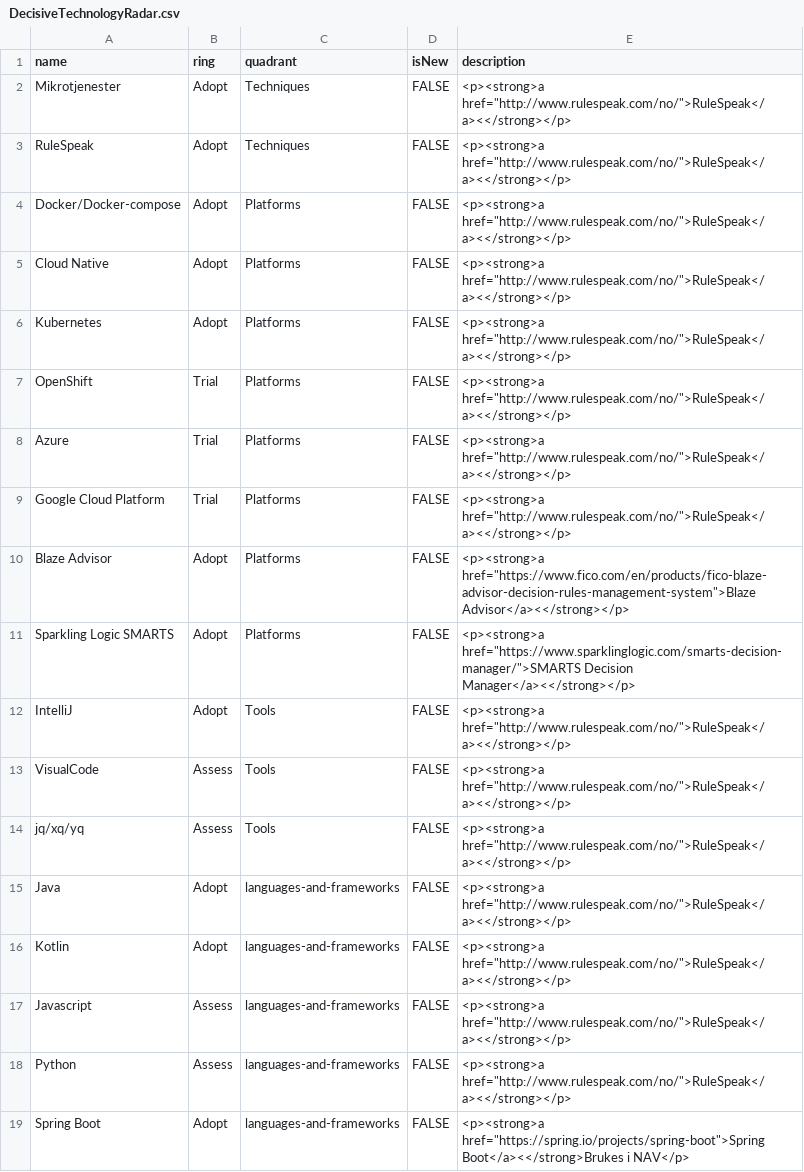
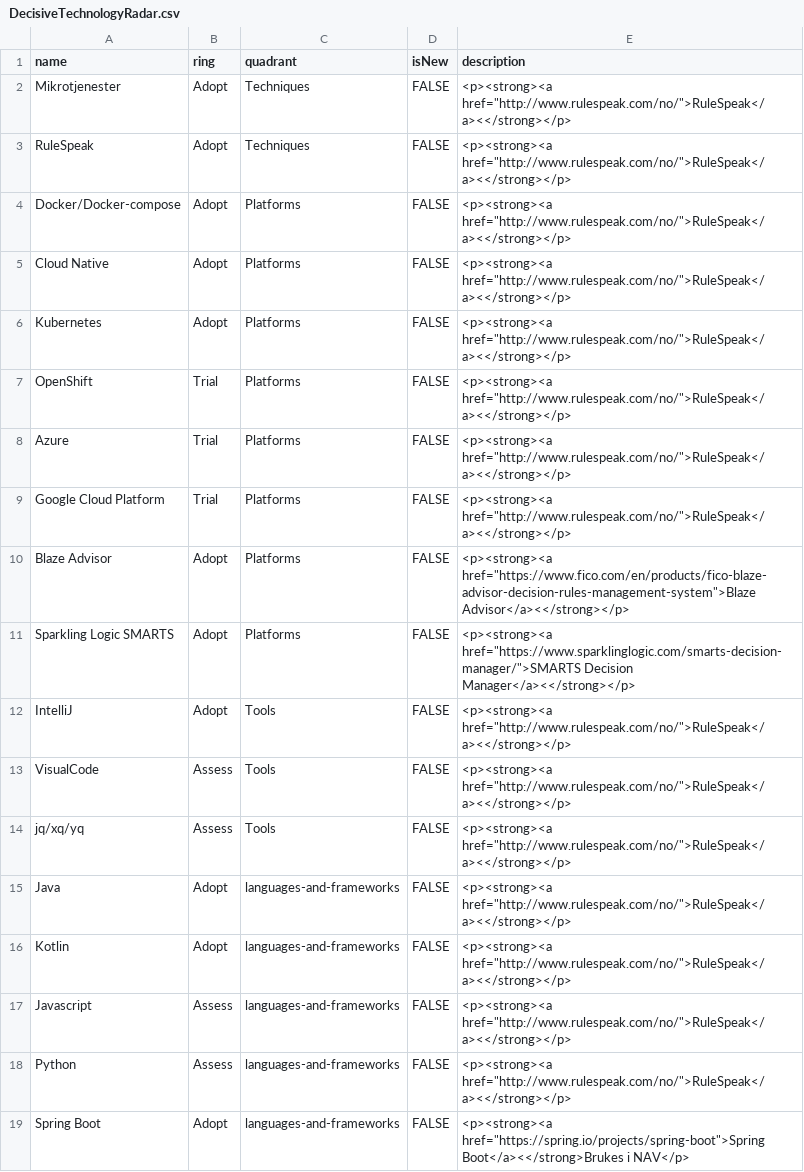
Before and after one commit to akaabel/DecisiveTechRadar, a CSV file: DecisiveTechnologyRadar.csv, drawn as a sheet.

Commit message:
Fikser href

```diff
--- a/DecisiveTechnologyRadar.csv
+++ b/DecisiveTechnologyRadar.csv
@@ -1,19 +1,19 @@
 name,ring,quadrant,isNew,description
-Mikrotjenester,Adopt,Techniques,FALSE,"<p><strong>a href=""http://www.rulespeak.com/no/"">RuleSpeak</a><</strong></p>"
-RuleSpeak,Adopt,Techniques,FALSE,"<p><strong>a href=""http://www.rulespeak.com/no/"">RuleSpeak</a><</strong></p>"
-Docker/Docker-compose,Adopt,Platforms,FALSE,"<p><strong>a href=""http://www.rulespeak.com/no/"">RuleSpeak</a><</strong></p>"
-Cloud Native,Adopt,Platforms,FALSE,"<p><strong>a href=""http://www.rulespeak.com/no/"">RuleSpeak</a><</strong></p>"
-Kubernetes,Adopt,Platforms,FALSE,"<p><strong>a href=""http://www.rulespeak.com/no/"">RuleSpeak</a><</strong></p>"
-OpenShift,Trial,Platforms,FALSE,"<p><strong>a href=""http://www.rulespeak.com/no/"">RuleSpeak</a><</strong></p>"
-Azure,Trial,Platforms,FALSE,"<p><strong>a href=""http://www.rulespeak.com/no/"">RuleSpeak</a><</strong></p>"
-Google Cloud Platform,Trial,Platforms,FALSE,"<p><strong>a href=""http://www.rulespeak.com/no/"">RuleSpeak</a><</strong></p>"
-Blaze Advisor,Adopt,Platforms,FALSE,"<p><strong>a href=""https://www.fico.com/en/products/fico-blaze-advisor-decision-rules-management-system"">Blaze Advisor</a><</strong></p>"
-Sparkling Logic SMARTS,Adopt,Platforms,FALSE,"<p><strong>a href=""https://www.sparklinglogic.com/smarts-decision-manager/"">SMARTS Decision Manager</a><</strong></p>"
-IntelliJ,Adopt,Tools,FALSE,"<p><strong>a href=""http://www.rulespeak.com/no/"">RuleSpeak</a><</strong></p>"
-VisualCode,Assess,Tools,FALSE,"<p><strong>a href=""http://www.rulespeak.com/no/"">RuleSpeak</a><</strong></p>"
-jq/xq/yq,Assess,Tools,FALSE,"<p><strong>a href=""http://www.rulespeak.com/no/"">RuleSpeak</a><</strong></p>"
-Java,Adopt,languages-and-frameworks,FALSE,"<p><strong>a href=""http://www.rulespeak.com/no/"">RuleSpeak</a><</strong></p>"
-Kotlin,Adopt,languages-and-frameworks,FALSE,"<p><strong>a href=""http://www.rulespeak.com/no/"">RuleSpeak</a><</strong></p>"
-Javascript,Assess,languages-and-frameworks,FALSE,"<p><strong>a href=""http://www.rulespeak.com/no/"">RuleSpeak</a><</strong></p>"
-Python,Assess,languages-and-frameworks,FALSE,"<p><strong>a href=""http://www.rulespeak.com/no/"">RuleSpeak</a><</strong></p>"
-Spring Boot,Adopt,languages-and-frameworks,FALSE,"<p><strong>a href=""https://spring.io/projects/spring-boot"">Spring Boot</a><</strong>Brukes i NAV</p>"
+Mikrotjenester,Adopt,Techniques,FALSE,"<p><strong><a href=""http://www.rulespeak.com/no/"">RuleSpeak</a><</strong></p>"
+RuleSpeak,Adopt,Techniques,FALSE,"<p><strong><a href=""http://www.rulespeak.com/no/"">RuleSpeak</a><</strong></p>"
+Docker/Docker-compose,Adopt,Platforms,FALSE,"<p><strong><a href=""http://www.rulespeak.com/no/"">RuleSpeak</a><</strong></p>"
+Cloud Native,Adopt,Platforms,FALSE,"<p><strong><a href=""http://www.rulespeak.com/no/"">RuleSpeak</a><</strong></p>"
+Kubernetes,Adopt,Platforms,FALSE,"<p><strong><a href=""http://www.rulespeak.com/no/"">RuleSpeak</a><</strong></p>"
+OpenShift,Trial,Platforms,FALSE,"<p><strong><a href=""http://www.rulespeak.com/no/"">RuleSpeak</a><</strong></p>"
+Azure,Trial,Platforms,FALSE,"<p><strong><a href=""http://www.rulespeak.com/no/"">RuleSpeak</a><</strong></p>"
+Google Cloud Platform,Trial,Platforms,FALSE,"<p><strong><a href=""http://www.rulespeak.com/no/"">RuleSpeak</a><</strong></p>"
+Blaze Advisor,Adopt,Platforms,FALSE,"<p><strong><a href=""https://www.fico.com/en/products/fico-blaze-advisor-decision-rules-management-system"">Blaze Advisor</a><</strong></p>"
+Sparkling Logic SMARTS,Adopt,Platforms,FALSE,"<p><strong><a href=""https://www.sparklinglogic.com/smarts-decision-manager/"">SMARTS Decision Manager</a><</strong></p>"
+IntelliJ,Adopt,Tools,FALSE,"<p><strong><a href=""http://www.rulespeak.com/no/"">RuleSpeak</a><</strong></p>"
+VisualCode,Assess,Tools,FALSE,"<p><strong><a href=""http://www.rulespeak.com/no/"">RuleSpeak</a><</strong></p>"
+jq/xq/yq,Assess,Tools,FALSE,"<p><strong><a href=""http://www.rulespeak.com/no/"">RuleSpeak</a><</strong></p>"
+Java,Adopt,languages-and-frameworks,FALSE,"<p><strong><a href=""http://www.rulespeak.com/no/"">RuleSpeak</a><</strong></p>"
+Kotlin,Adopt,languages-and-frameworks,FALSE,"<p><strong><a href=""http://www.rulespeak.com/no/"">RuleSpeak</a><</strong></p>"
+Javascript,Assess,languages-and-frameworks,FALSE,"<p><strong><a href=""http://www.rulespeak.com/no/"">RuleSpeak</a><</strong></p>"
+Python,Assess,languages-and-frameworks,FALSE,"<p><strong><a href=""http://www.rulespeak.com/no/"">RuleSpeak</a><</strong></p>"
+Spring Boot,Adopt,languages-and-frameworks,FALSE,"<p><strong><a href=""https://spring.io/projects/spring-boot"">Spring Boot</a><</strong>Brukes i NAV</p>"
```
